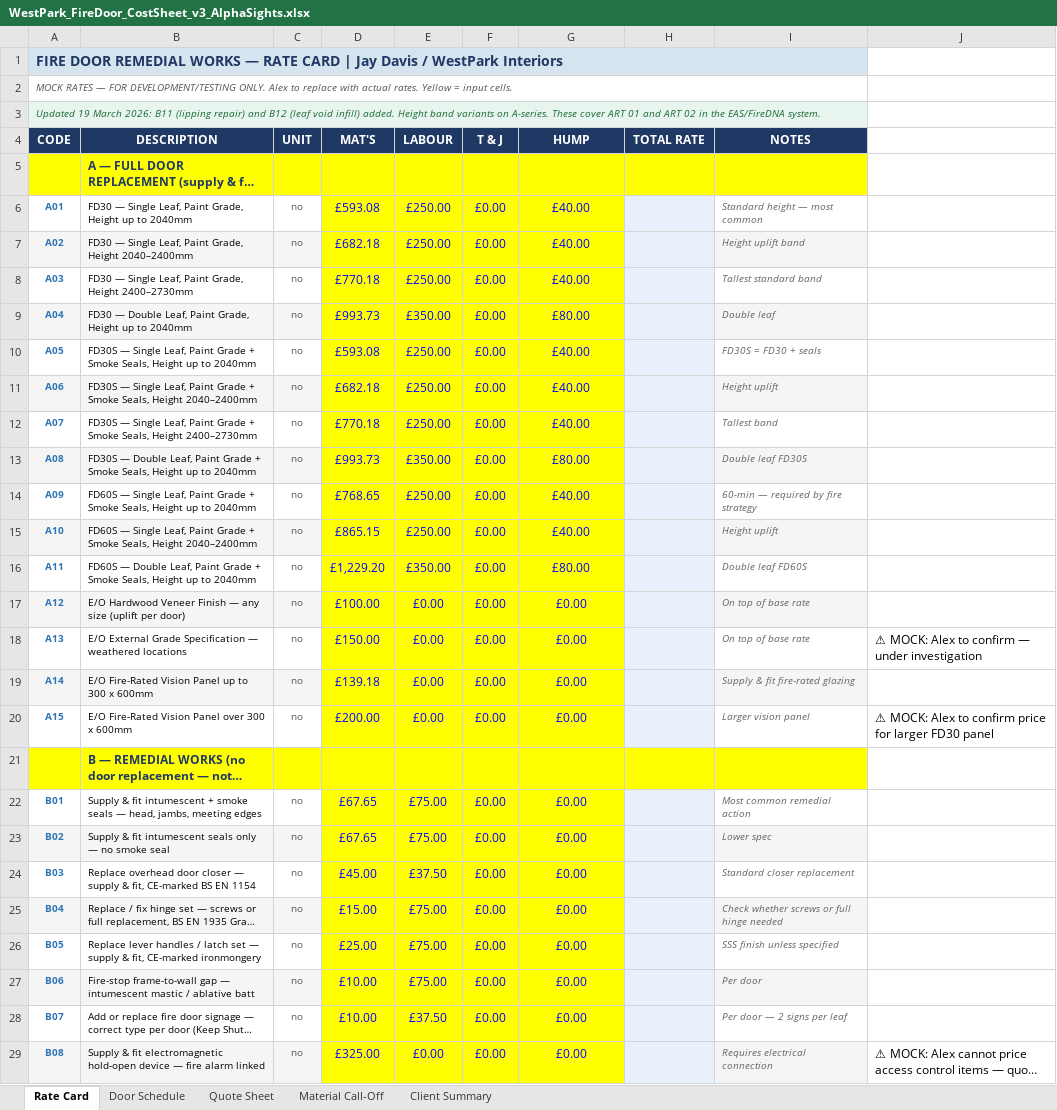
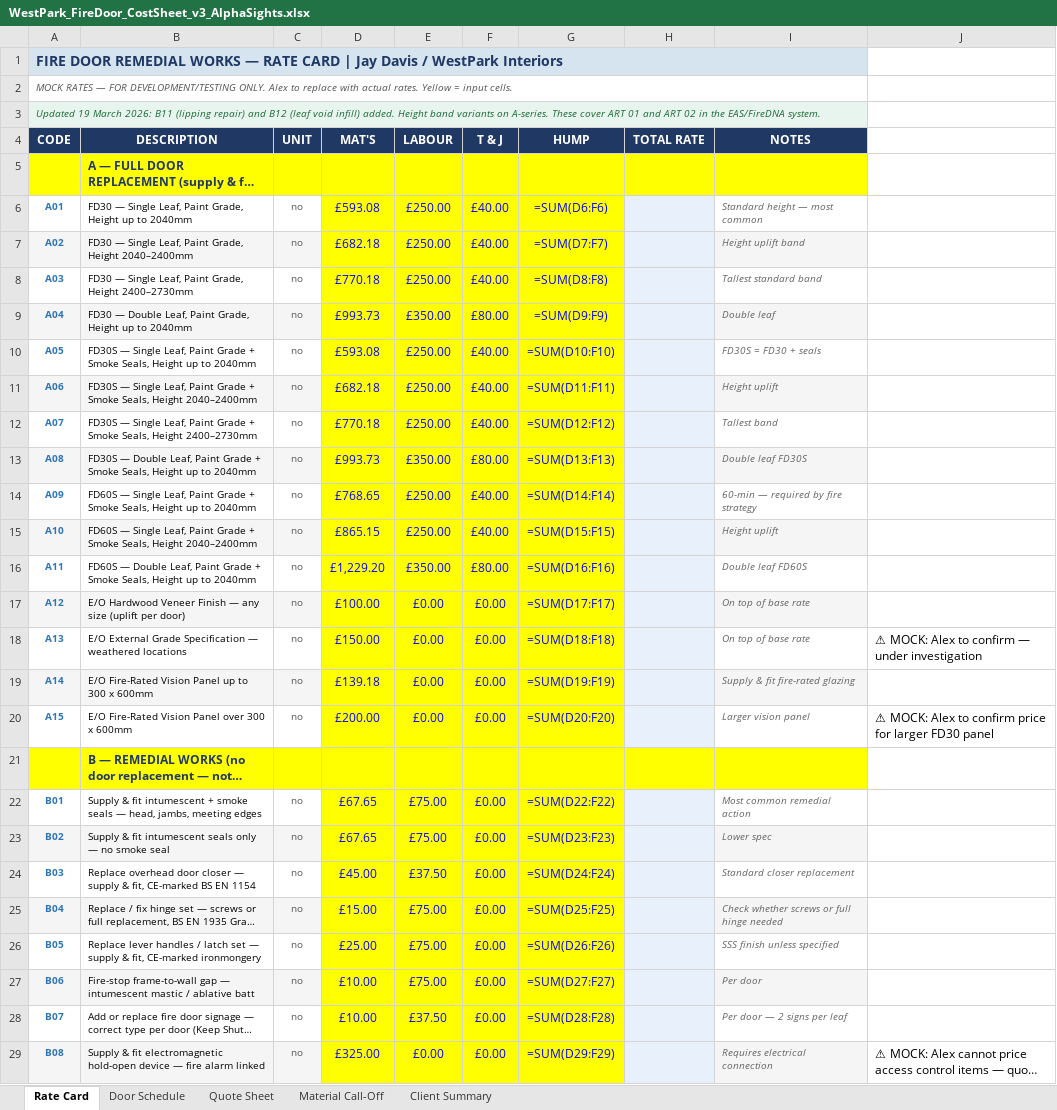
Before and after one commit to mauriciosimon/site-survey-checklist, an Excel workbook: backend/reference_files/WestPark_FireDoor_CostSheet_v3_AlphaSights.xlsx, sheet Rate Card, drawn as a sheet; only a part is shown; long unchanged cells end in …; values as stored, in another font and other column widths than the file's, no borders; formulas without a stored value are shown as written; the diff covers the shown part only; the diff names each change by its address in the sheet, - before the commit and + after, or states it on an @@ line.

Commit message:
Fix Rate Card SUM formulas - move Hump to column F, add totals in column G
- Moved Humping from column G to column F
- Added SUM formulas in column G: =SUM(D:F) for each row
- Verified: A01 = 593.08 + 250 + 40 = £883.08
- Verified: B01 = 67.65 + 75 + 0 = £142.65
- Verified: B03 = 45 + 37.5 + 0 = £82.50
- Fixed 32 rows (A01-C05)

```diff
--- a/backend/reference_files/WestPark_FireDoor_CostSheet_v3_AlphaSights.xlsx (sheet Rate Card)
+++ b/backend/reference_files/WestPark_FireDoor_CostSheet_v3_AlphaSights.xlsx (sheet Rate Card)
-F6:F8 (T & J): £0.00
+F6:F8 (T & J): £40.00
-G6 (HUMP): £40.00
+G6 (HUMP): =SUM(D6:F6)
-G7 (HUMP): £40.00
+G7 (HUMP): =SUM(D7:F7)
-G8 (HUMP): £40.00
+G8 (HUMP): =SUM(D8:F8)
-F9 (T & J): £0.00
+F9 (T & J): £80.00
-G9 (HUMP): £80.00
+G9 (HUMP): =SUM(D9:F9)
-F10:F12 (T & J): £0.00
+F10:F12 (T & J): £40.00
-G10 (HUMP): £40.00
+G10 (HUMP): =SUM(D10:F10)
-G11 (HUMP): £40.00
+G11 (HUMP): =SUM(D11:F11)
-G12 (HUMP): £40.00
+G12 (HUMP): =SUM(D12:F12)
-F13 (T & J): £0.00
+F13 (T & J): £80.00
-G13 (HUMP): £80.00
+G13 (HUMP): =SUM(D13:F13)
-F14:F15 (T & J): £0.00
+F14:F15 (T & J): £40.00
-G14 (HUMP): £40.00
+G14 (HUMP): =SUM(D14:F14)
-G15 (HUMP): £40.00
+G15 (HUMP): =SUM(D15:F15)
-F16 (T & J): £0.00
+F16 (T & J): £80.00
-G16 (HUMP): £80.00
+G16 (HUMP): =SUM(D16:F16)
-G17 (HUMP): £0.00
+G17 (HUMP): =SUM(D17:F17)
-G18 (HUMP): £0.00
+G18 (HUMP): =SUM(D18:F18)
-G19 (HUMP): £0.00
+G19 (HUMP): =SUM(D19:F19)
-G20 (HUMP): £0.00
+G20 (HUMP): =SUM(D20:F20)
-G22 (HUMP): £0.00
+G22 (HUMP): =SUM(D22:F22)
-G23 (HUMP): £0.00
+G23 (HUMP): =SUM(D23:F23)
-G24 (HUMP): £0.00
+G24 (HUMP): =SUM(D24:F24)
-G25 (HUMP): £0.00
+G25 (HUMP): =SUM(D25:F25)
-G26 (HUMP): £0.00
+G26 (HUMP): =SUM(D26:F26)
-G27 (HUMP): £0.00
+G27 (HUMP): =SUM(D27:F27)
-G28 (HUMP): £0.00
+G28 (HUMP): =SUM(D28:F28)
-G29 (HUMP): £0.00
+G29 (HUMP): =SUM(D29:F29)
```
Also changed, not shown: 9 edited cells elsewhere in this sheet, 1 other file.
